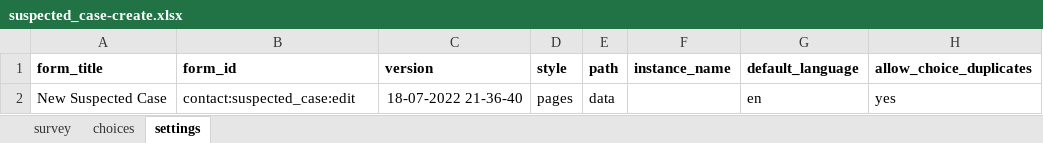
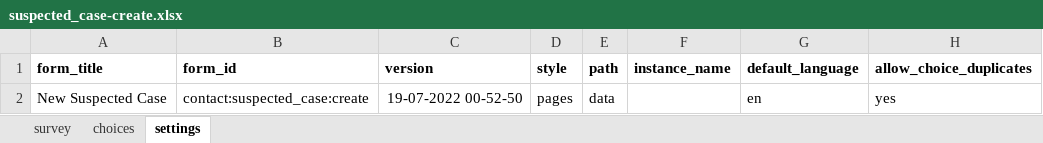
Before and after one commit to oyierp/Bodaboda_Test, an Excel workbook: config-boda-moh-ke-master/forms/contact/suspected_case-create.xlsx, sheet settings, drawn as a sheet; values as stored, in another font and other column widths than the file's, no borders; the diff names each change by its address in the sheet, - before the commit and + after, or states it on an @@ line.

```diff
--- a/config-boda-moh-ke-master/forms/contact/suspected_case-create.xlsx (sheet settings)
+++ b/config-boda-moh-ke-master/forms/contact/suspected_case-create.xlsx (sheet settings)
-B2 (form_id): contact:suspected_case:edit
+B2 (form_id): contact:suspected_case:create
-C2 (version): 18-07-2022 21-36-40
+C2 (version): 19-07-2022 00-52-50
```
Also changed, not shown: config-boda-moh-ke-master/forms/contact/suspected_case-edit.xlsx, 1 other file.
